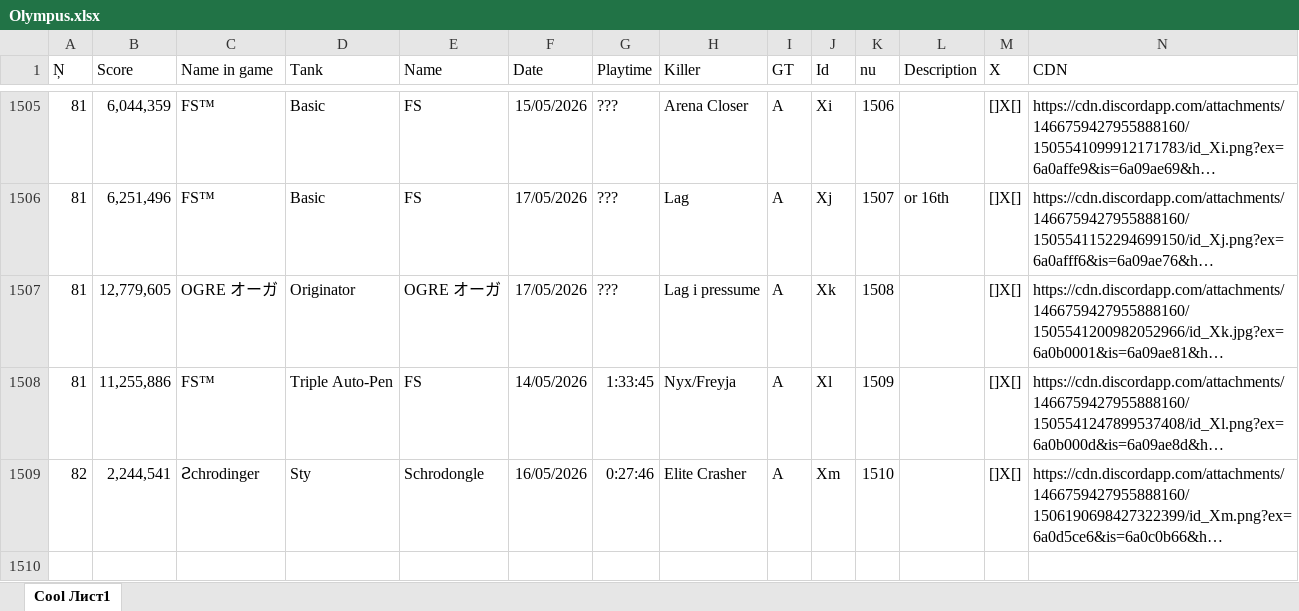
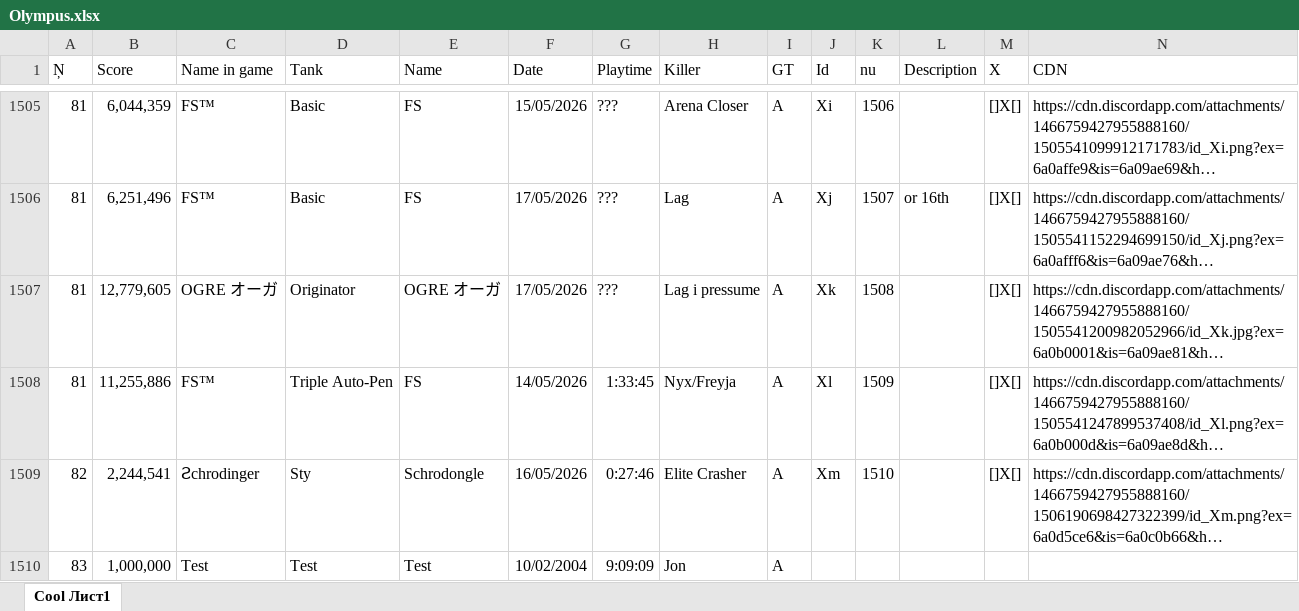
Before and after one commit to Tejmq/OlympusBot, an Excel workbook: data/Olympus.xlsx, sheet Cool Лист1, drawn as a sheet; only a part is shown, gaps mark what is left out; long unchanged cells end in …; values as stored, in another font and other column widths than the file's, no borders; the diff names each change by its address in the sheet, - before the commit and + after, or states it on an @@ line.

Commit message:
Add files via upload

```diff
--- a/data/Olympus.xlsx (sheet Cool Лист1)
+++ b/data/Olympus.xlsx (sheet Cool Лист1)
+row 1510: 83 | 1,000,000 | Test | Test | Test | 10/02/2004 | 9:09:09 | Jon | A
```
